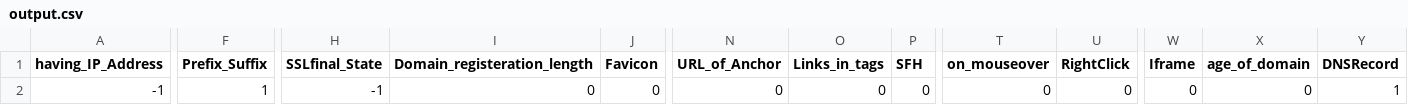
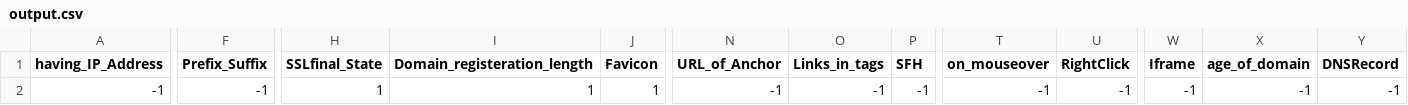
Before and after one commit to Koushikmanna108/networksecurity, a CSV file: prediction_output/output.csv, drawn as a sheet; only a part is shown, gaps mark what is left out; the diff covers the shown part only; the diff names each change by its address in the sheet, - before the commit and + after, or states it on an @@ line.

```diff
--- a/prediction_output/output.csv
+++ b/prediction_output/output.csv
-F2 (Prefix_Suffix): 1
+F2 (Prefix_Suffix): -1
-H2 (SSLfinal_State): -1
+H2 (SSLfinal_State): 1
-I2 (Domain_registeration_length): 0
+I2 (Domain_registeration_length): 1
-J2 (Favicon): 0
+J2 (Favicon): 1
-N2 (URL_of_Anchor): 0
+N2 (URL_of_Anchor): -1
-O2 (Links_in_tags): 0
+O2 (Links_in_tags): -1
-P2 (SFH): 0
+P2 (SFH): -1
-T2 (on_mouseover): 0
+T2 (on_mouseover): -1
-U2 (RightClick): 0
+U2 (RightClick): -1
-W2 (Iframe): 0
+W2 (Iframe): -1
-X2 (age_of_domain): 0
+X2 (age_of_domain): -1
-Y2 (DNSRecord): 1
+Y2 (DNSRecord): -1
```
Also changed, not shown: 2 edited cells elsewhere in this file, 1 other file.
